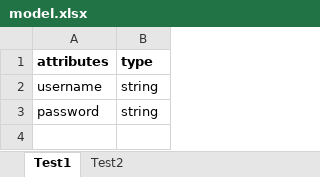
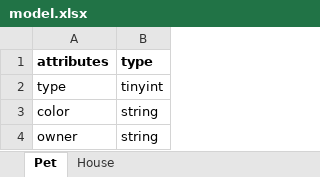
Before and after one commit to Yiiiqing/web-backend, an Excel workbook: scaffold/model/model.xlsx, sheet Pet, drawn as a sheet; values as stored, in another font and other column widths than the file's, no borders; addresses are those after the commit; the diff names each change by its address in the sheet, - before the commit and + after, or states it on an @@ line.

```diff
--- a/scaffold/model/model.xlsx (sheet Pet)
+++ b/scaffold/model/model.xlsx (sheet Pet)
-sheet tab: Test1
+sheet tab: Pet
-sheet tab: Test2
+sheet tab: House
+row 2: type | tinyint
-A3 (attributes): username
+A3 (attributes): color
-A4 (attributes): password
+A4 (attributes): owner
```
Also changed, not shown: sheet House, scaffold/model/model2.xlsx, 8 other files.
